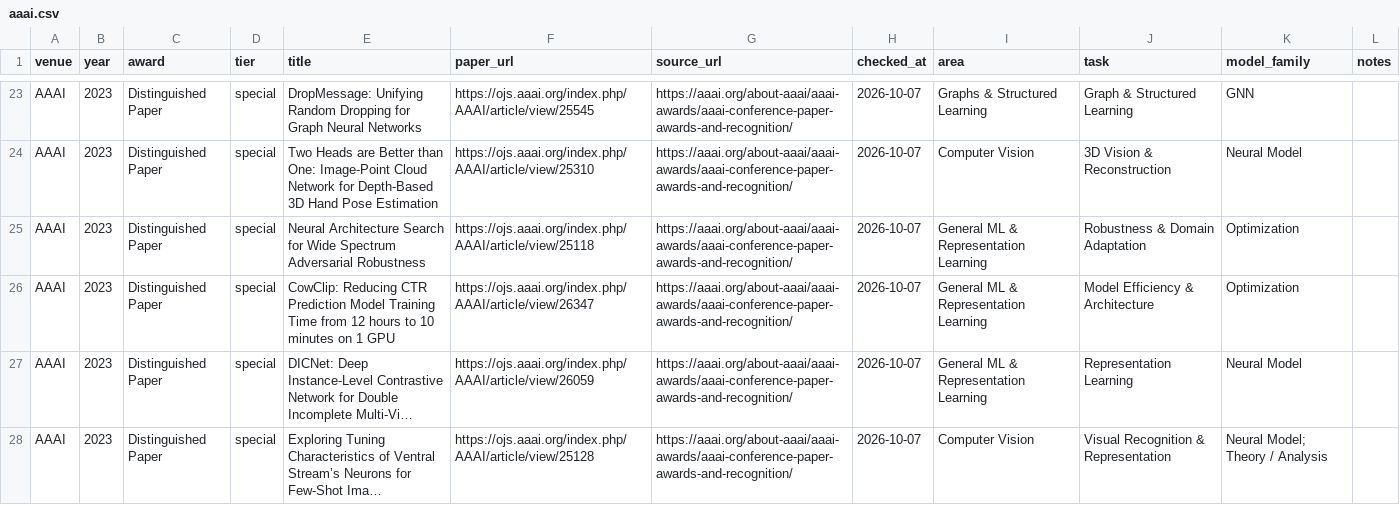
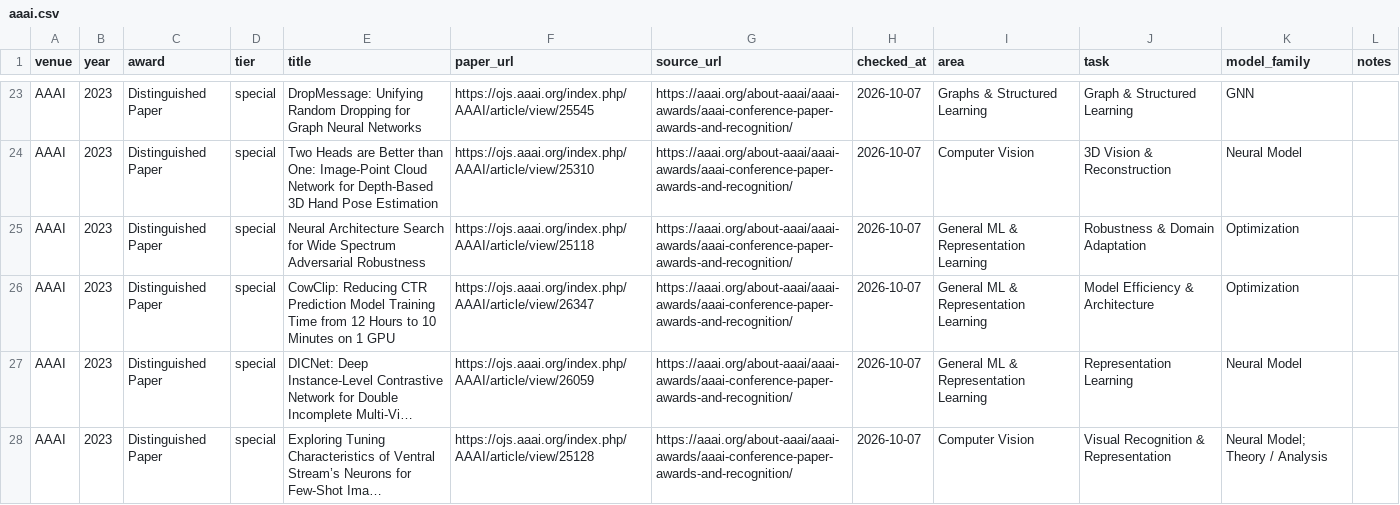
Before and after one commit to shunk031/awesome-ai-best-papers, a CSV file: data/papers/aaai.csv, drawn as a sheet; only a part is shown, gaps mark what is left out; long unchanged cells end in …; the diff names each change by its address in the sheet, - before the commit and + after, or states it on an @@ line.

```diff
--- a/data/papers/aaai.csv
+++ b/data/papers/aaai.csv
-E26 (title): …from 12 hours to 10 minutes on 1…
+E26 (title): …from 12 Hours to 10 Minutes on 1…
```
Also changed, not shown: 1 other file.
